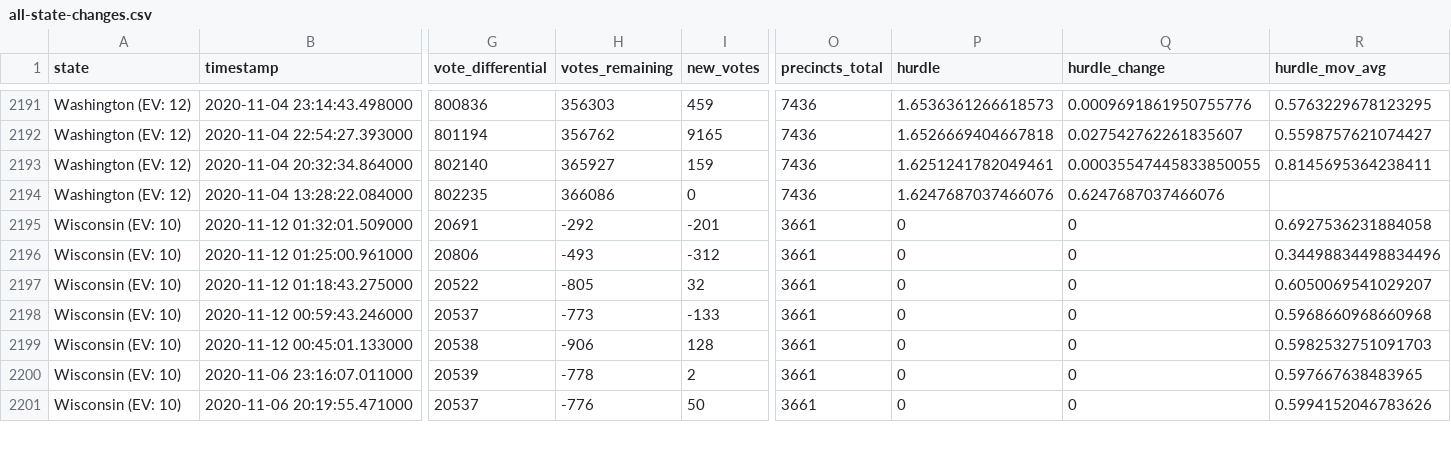
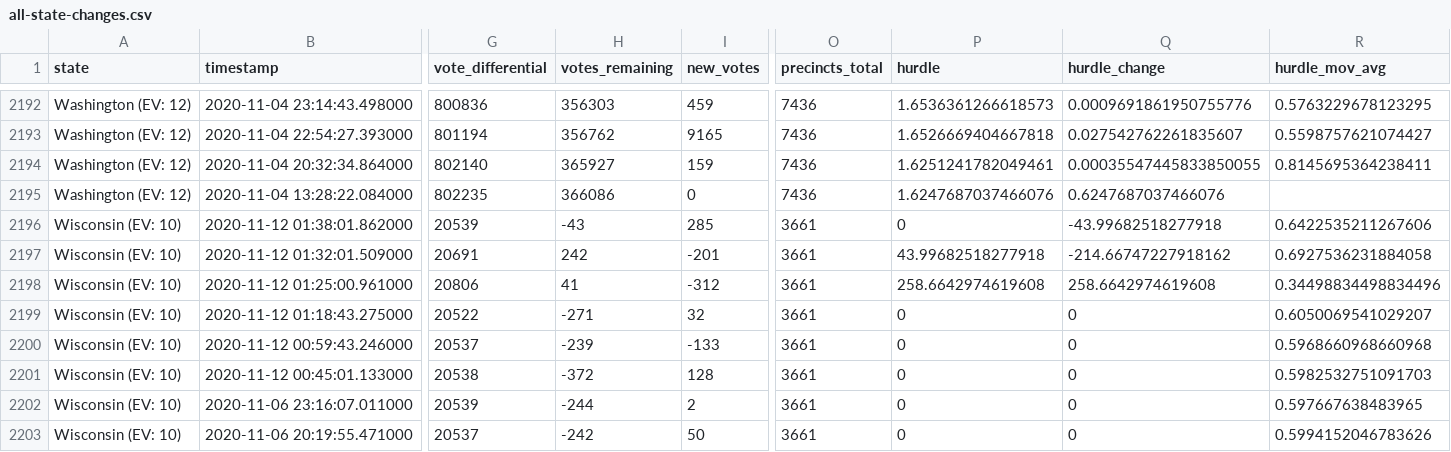
Before and after one commit to Bart0110/nyt-2020-election-scraper, a CSV file: all-state-changes.csv, drawn as a sheet; only a part is shown, gaps mark what is left out; addresses are those after the commit; rows hold the shown columns only; the diff covers the shown part only; the diff names each change by its address in the sheet, - before the commit and + after, or states it on an @@ line.

```diff
--- a/all-state-changes.csv
+++ b/all-state-changes.csv
+row 2196: Wisconsin (EV: 10) | 2020-11-12 01:38:01.862000 | 20539 | -43 | 285 | 3661 | 0 | -43.99682518277918 | 0.6422535211267606
-H2197 (votes_remaining): -292
+H2197 (votes_remaining): 242
-P2197 (hurdle): 0
+P2197 (hurdle): 43.99682518277918
-Q2197 (hurdle_change): 0
+Q2197 (hurdle_change): -214.66747227918162
-H2198 (votes_remaining): -493
+H2198 (votes_remaining): 41
-P2198 (hurdle): 0
+P2198 (hurdle): 258.6642974619608
-Q2198 (hurdle_change): 0
+Q2198 (hurdle_change): 258.6642974619608
-H2199 (votes_remaining): -805
+H2199 (votes_remaining): -271
-H2200 (votes_remaining): -773
+H2200 (votes_remaining): -239
-H2201 (votes_remaining): -906
+H2201 (votes_remaining): -372
-H2202 (votes_remaining): -778
+H2202 (votes_remaining): -244
-H2203 (votes_remaining): -776
+H2203 (votes_remaining): -242
```
Also changed, not shown: 1 added row and 84 edited cells elsewhere in this file, 6 other files.
